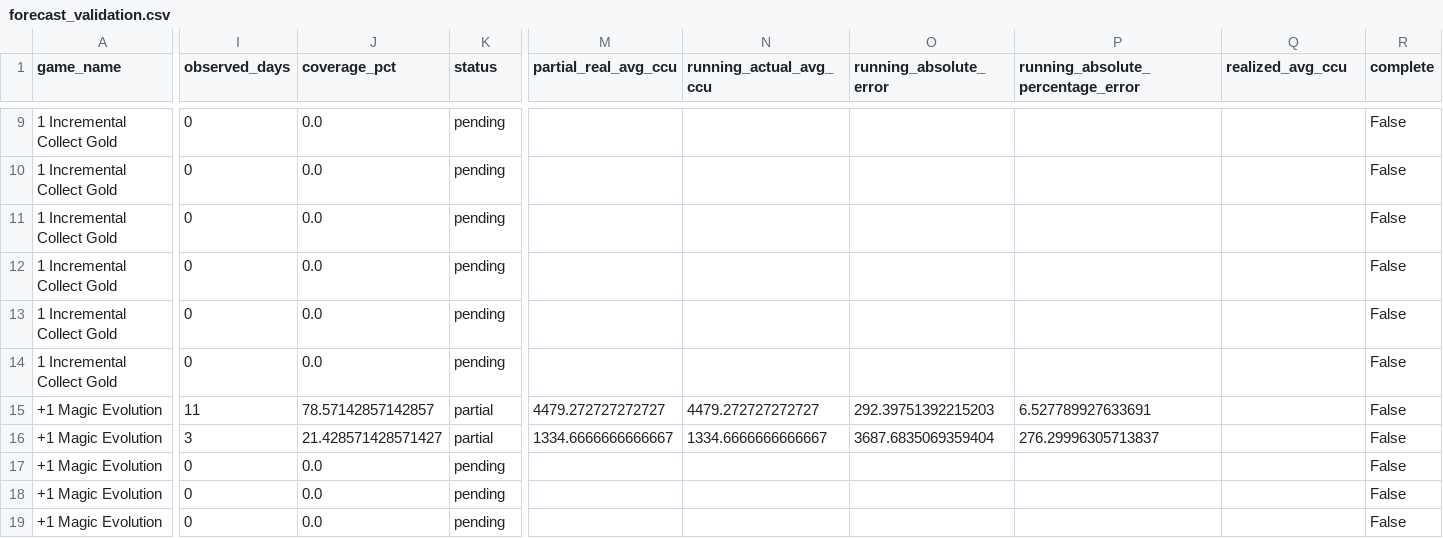
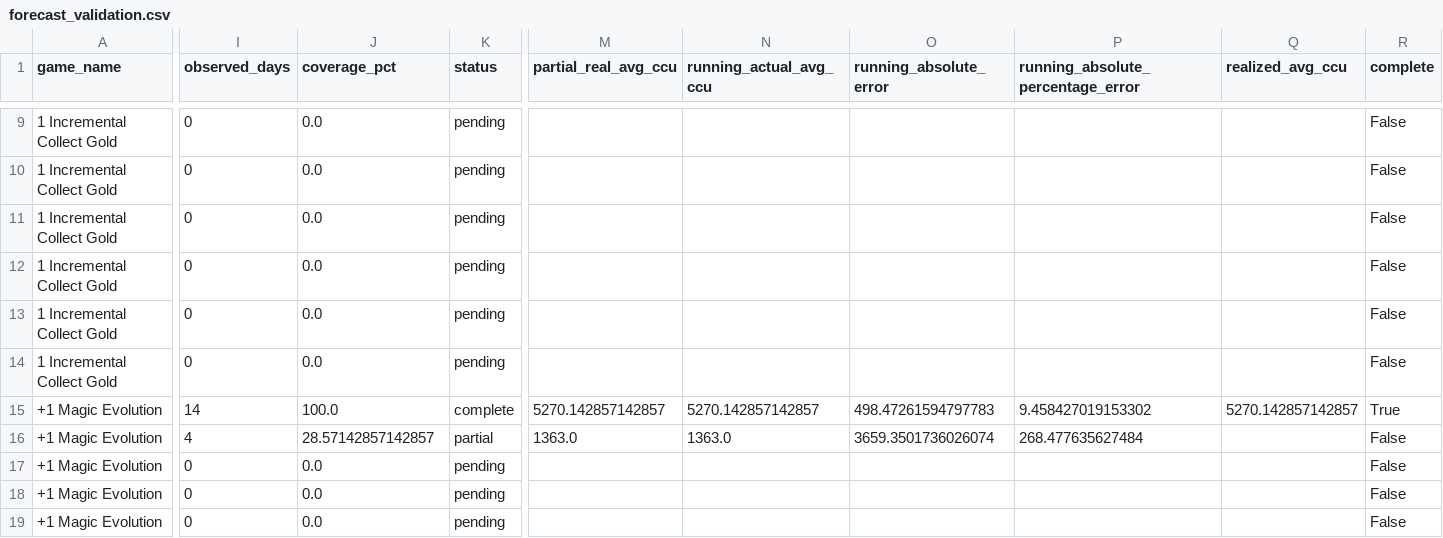
Before and after one commit to lx920/forecast-dashboard, a CSV file: forecast_validation.csv, drawn as a sheet; only a part is shown, gaps mark what is left out; the diff covers the shown part only; the diff names each change by its address in the sheet, - before the commit and + after, or states it on an @@ line.

Commit message:
Refresh dashboard actuals 2026-07-25

```diff
--- a/forecast_validation.csv
+++ b/forecast_validation.csv
-I15 (observed_days): 11
+I15 (observed_days): 14
-J15 (coverage_pct): 78.57142857142857
+J15 (coverage_pct): 100.0
-K15 (status): partial
+K15 (status): complete
-M15 (partial_real_avg_ccu): 4479.272727272727
+M15 (partial_real_avg_ccu): 5270.142857142857
-N15 (running_actual_avg_ccu): 4479.272727272727
+N15 (running_actual_avg_ccu): 5270.142857142857
-O15 (running_absolute_error): 292.39751392215203
+O15 (running_absolute_error): 498.47261594797783
-P15: 6.527789927633691
+P15: 9.458427019153302
-Q15 (realized_avg_ccu): (empty)
+Q15 (realized_avg_ccu): 5270.142857142857
-R15 (complete): False
+R15 (complete): True
-I16 (observed_days): 3
+I16 (observed_days): 4
-J16 (coverage_pct): 21.428571428571427
+J16 (coverage_pct): 28.57142857142857
-M16 (partial_real_avg_ccu): 1334.6666666666667
+M16 (partial_real_avg_ccu): 1363.0
-N16 (running_actual_avg_ccu): 1334.6666666666667
+N16 (running_actual_avg_ccu): 1363.0
-O16 (running_absolute_error): 3687.6835069359404
+O16 (running_absolute_error): 3659.3501736026074
-P16: 276.29996305713837
+P16: 268.477635627484
```
Also changed, not shown: 2 edited cells elsewhere in this file, 2 other files.
